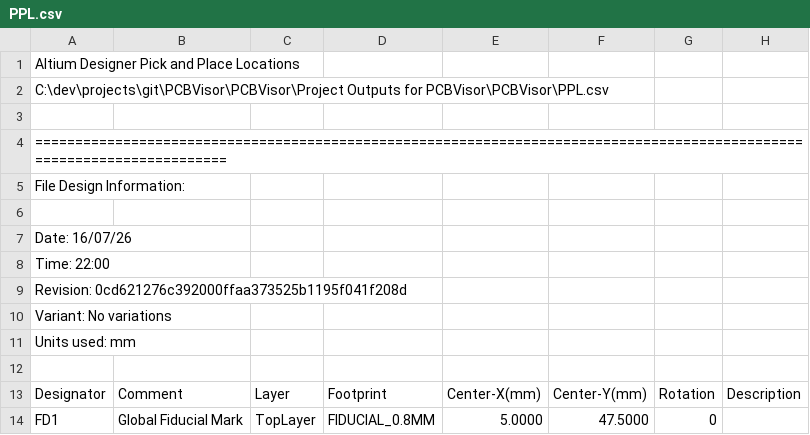
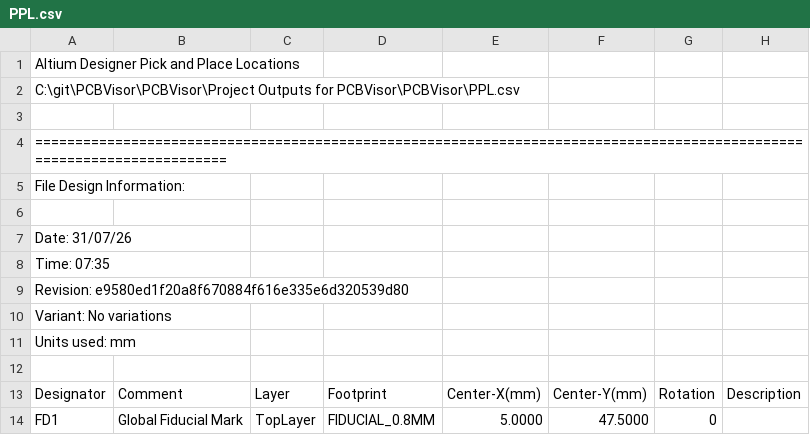
Before and after one commit to gozkeser/PCBVisor, a CSV file: PCBVisor/Project Outputs for PCBVisor/PPL.csv, drawn as a sheet; only a part is shown.

```diff
--- a/PCBVisor/Project Outputs for PCBVisor/PPL.csv
+++ b/PCBVisor/Project Outputs for PCBVisor/PPL.csv
@@ -1,3 +1,3 @@
 Altium Designer Pick and Place Locations
-C:\dev\projects\git\PCBVisor\PCBVisor\Project Outputs for PCBVisor\PCBVisor\PPL.csv
+C:\git\PCBVisor\PCBVisor\Project Outputs for PCBVisor\PCBVisor\PPL.csv
 
@@ -6,5 +6,5 @@ File Design Information:
 
-Date:       16/07/26
-Time:       22:00
-Revision:   0cd621276c392000ffaa373525b1195f041f208d
+Date:       31/07/26
+Time:       07:35
+Revision:   e9580ed1f20a8f670884f616e335e6d320539d80
 Variant:    No variations
```
Also changed, not shown: 5 other files.
